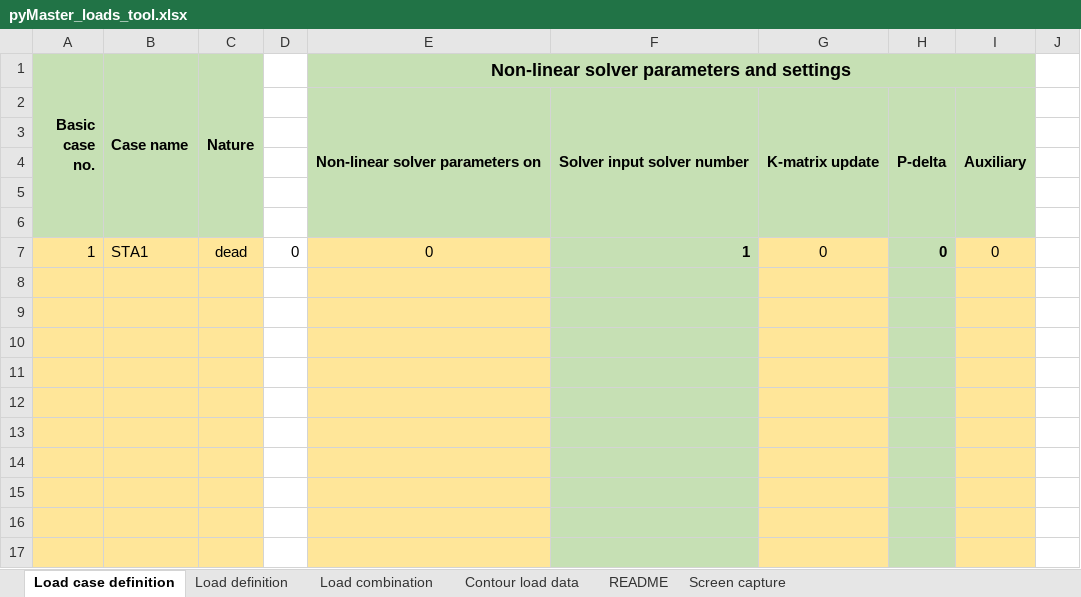
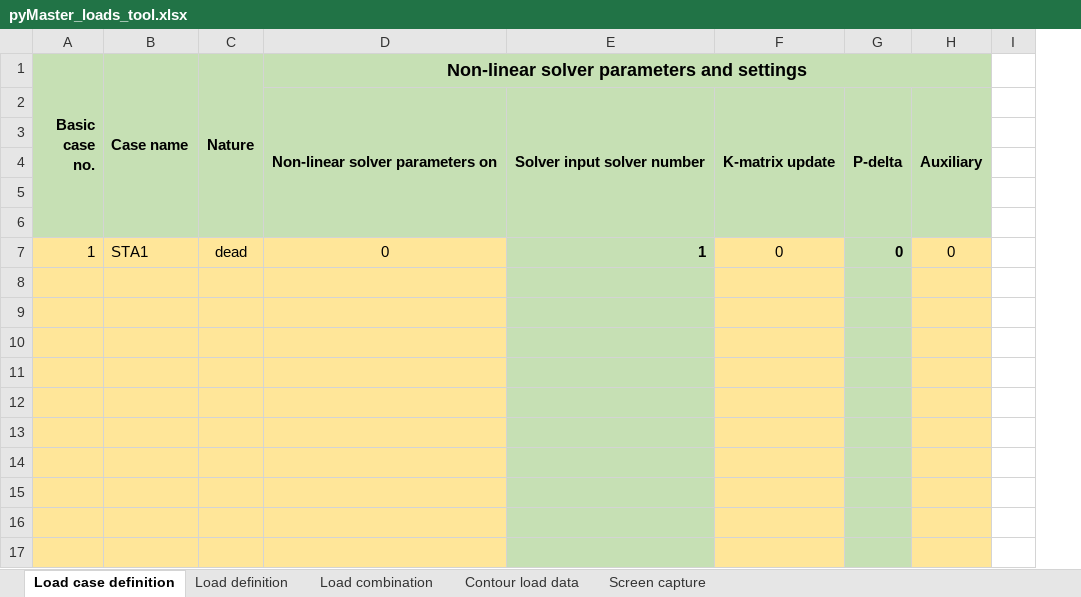
Before and after one commit to WT-MWO/pyMasterLoadsTool, an Excel workbook: pyMaster_loads_tool.xlsx, sheet Load case definition, drawn as a sheet; values as stored, in another font and other column widths than the file's, no borders; conditional formats not drawn; the diff names each change by its address in the sheet, - before the commit and + after, or states it on an @@ line.

```diff
--- a/pyMaster_loads_tool.xlsx (sheet Load case definition)
+++ b/pyMaster_loads_tool.xlsx (sheet Load case definition)
-sheet tab: README
-column D, row 7: 0
```
Also changed, not shown: sheet Load definition, sheet Contour load data, pyMaster_loads_tool - Copy.xlsx, 2 other files.
